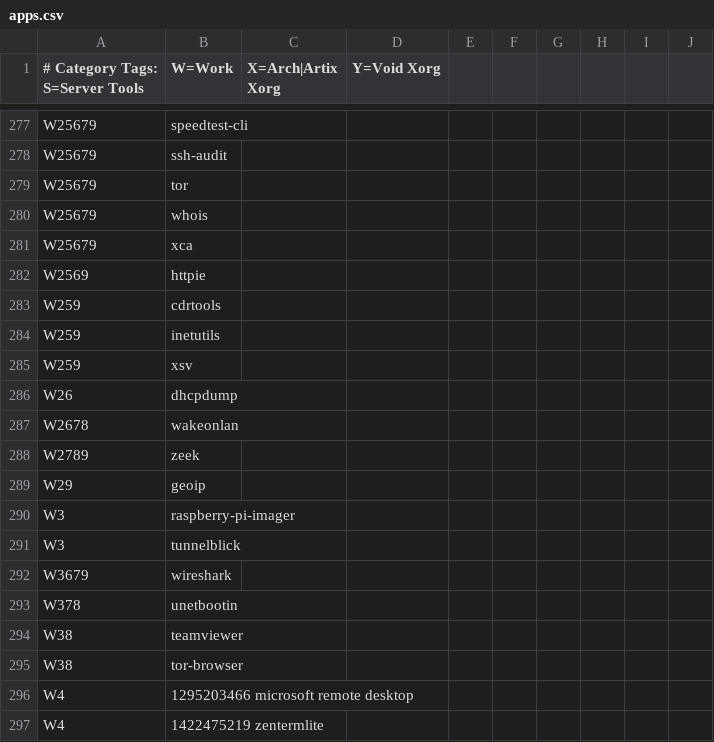
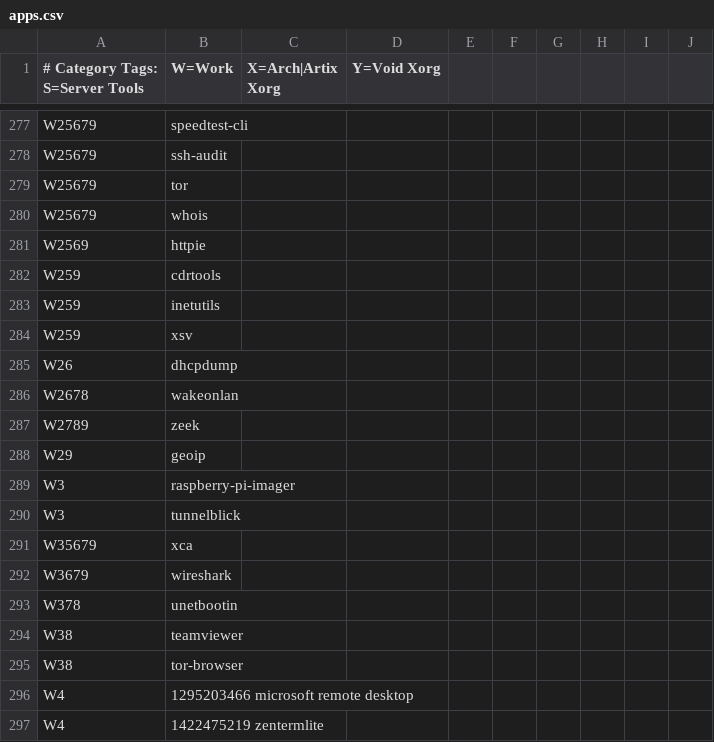
Before and after one commit to astsu777/bootstrap, a CSV file: apps.csv, drawn as a sheet; only a part is shown, gaps mark what is left out; removed rows and columns are numbered as before the commit, all else as after; the diff names each change by its address in the sheet, - before the commit and + after, or states it on an @@ line.

Commit message:
Set 'xca' to be a cask under macOS

```diff
--- a/apps.csv
+++ b/apps.csv
-row 281: W25679 | xca
+row 291: W35679 | xca
```
